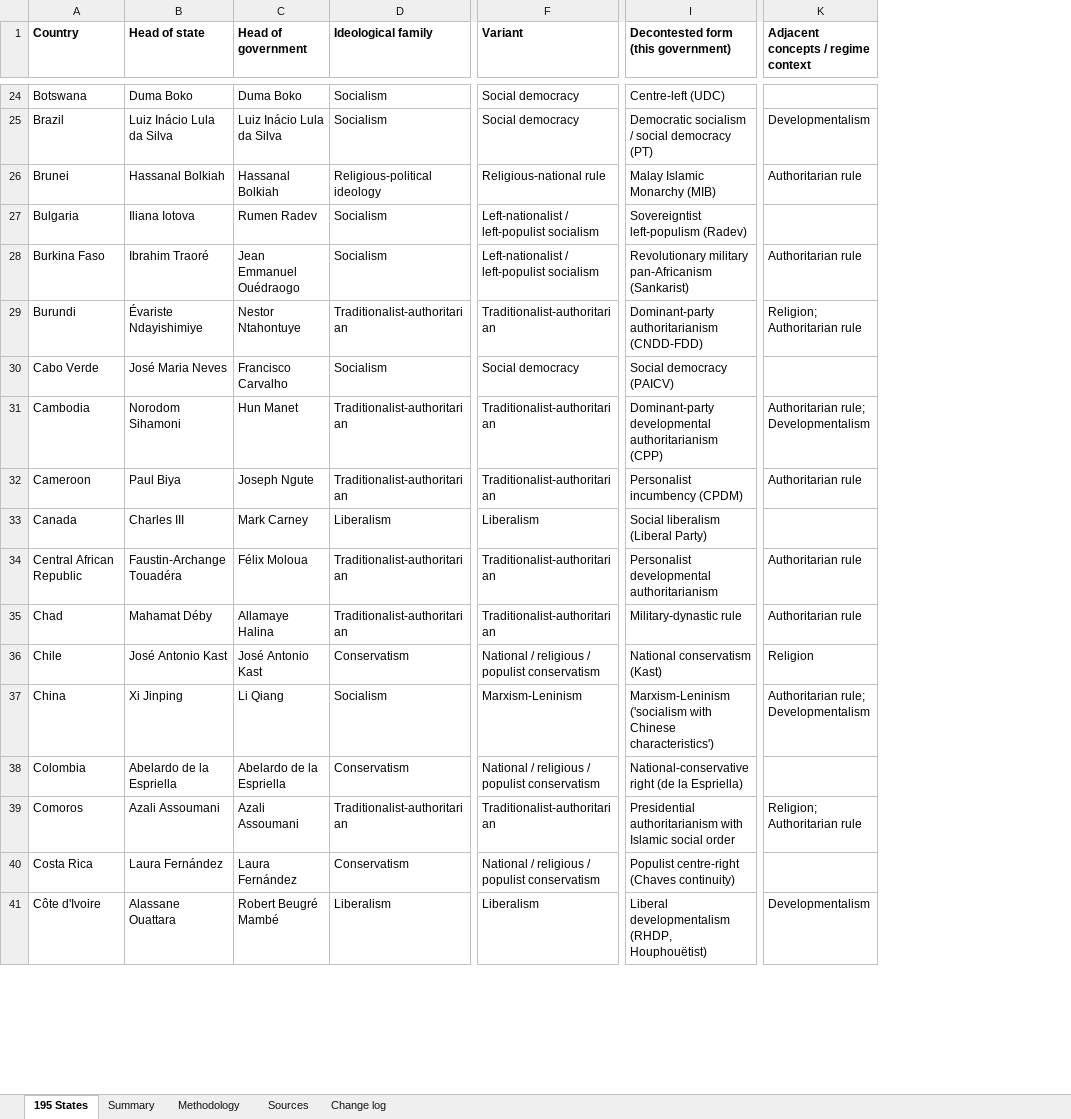
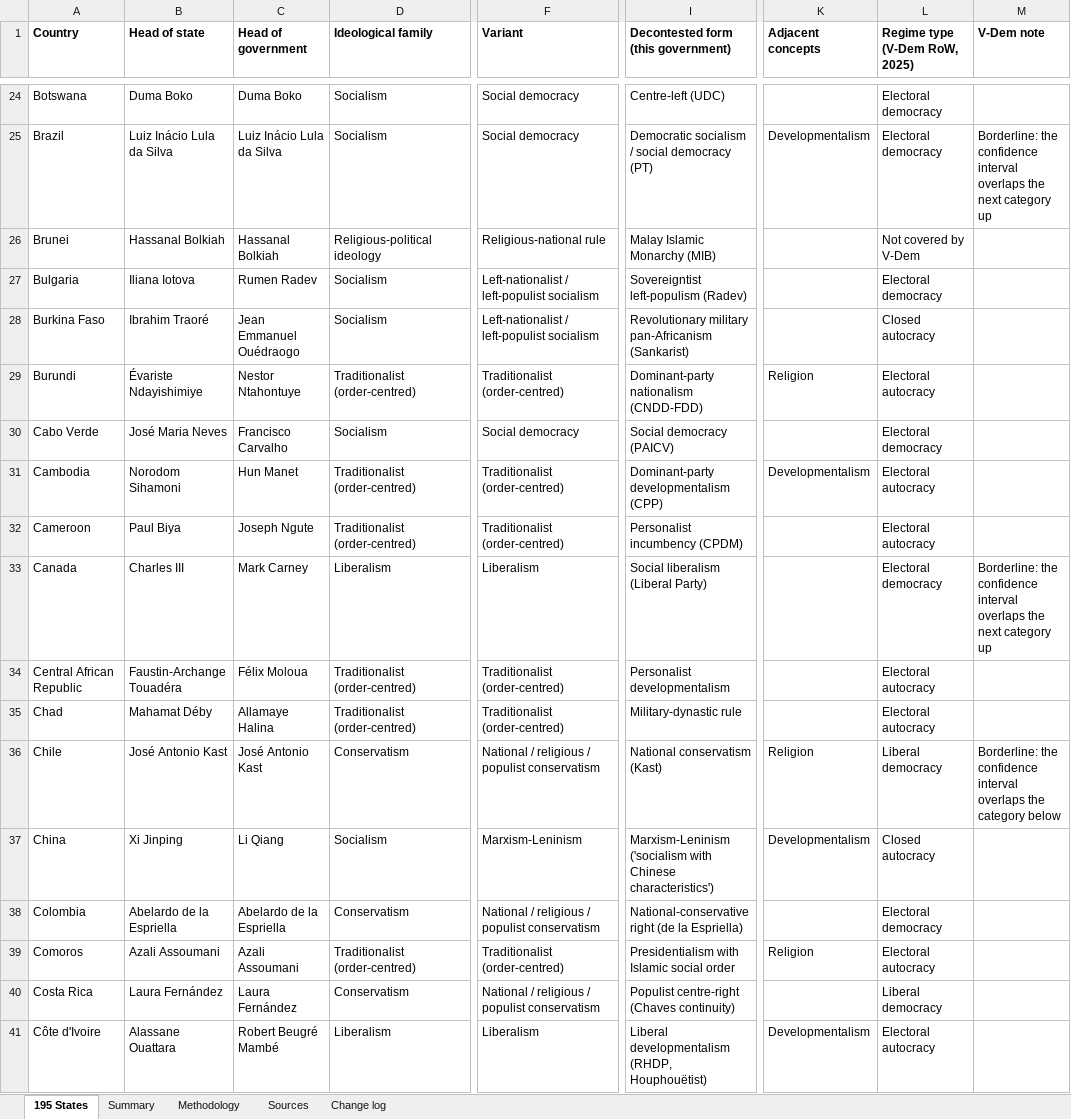
Before and after one commit to damlabayraktar-collab/claude, an Excel workbook: Freedenian_Ideologies_Global_Dataset_2026-10-03.xlsx, sheet 195 States, drawn as a sheet; only a part is shown, gaps mark what is left out; values as stored, in another font and other column widths than the file's, no borders; the diff covers the shown part only; the diff names each change by its address in the sheet, - before the commit and + after, or states it on an @@ line.

```diff
--- a/Freedenian_Ideologies_Global_Dataset_2026-10-03.xlsx (sheet 195 States)
+++ b/Freedenian_Ideologies_Global_Dataset_2026-10-03.xlsx (sheet 195 States)
+column L (Regime type (V-Dem RoW, 2025)), rows 24-41: Electoral democracy | Electoral democracy | Not covered by V-Dem | Electoral democracy | Closed autocracy | Electoral autocracy | Electoral democracy | Electoral autocracy | Electoral autocracy | Electoral democracy | Electoral autocracy | Electoral autocracy | Liberal democracy | Closed autocracy | Electoral democracy | Electoral autocracy | Liberal democracy | Electoral autocracy
+column M (V-Dem note), rows 25-36: Borderline: the confidence interval overlaps the next category up |  |  |  |  |  |  |  | Borderline: the confidence interval overlaps the next category up |  |  | Borderline: the confidence interval overlaps the category below
-K1: Adjacent concepts / regime context
+K1: Adjacent concepts
-K26 (Adjacent concepts): Authoritarian rule
+K26 (Adjacent concepts): (empty)
-K28 (Adjacent concepts): Authoritarian rule
+K28 (Adjacent concepts): (empty)
-D29 (Ideological family): Traditionalist-authoritarian
+D29 (Ideological family): Traditionalist (order-centred)
-F29 (Variant): Traditionalist-authoritarian
+F29 (Variant): Traditionalist (order-centred)
-I29: Dominant-party authoritarianism (CNDD-FDD)
+I29: Dominant-party nationalism (CNDD-FDD)
-K29 (Adjacent concepts): Religion; Authoritarian rule
+K29 (Adjacent concepts): Religion
-D31:D32 (Ideological family): Traditionalist-authoritarian
+D31:D32 (Ideological family): Traditionalist (order-centred)
-F31:F32 (Variant): Traditionalist-authoritarian
+F31:F32 (Variant): Traditionalist (order-centred)
-I31: Dominant-party developmental authoritarianism (CPP)
+I31: Dominant-party developmentalism (CPP)
-K31 (Adjacent concepts): Authoritarian rule; Developmentalism
+K31 (Adjacent concepts): Developmentalism
-K32 (Adjacent concepts): Authoritarian rule
+K32 (Adjacent concepts): (empty)
-D34:D35 (Ideological family): Traditionalist-authoritarian
+D34:D35 (Ideological family): Traditionalist (order-centred)
-F34:F35 (Variant): Traditionalist-authoritarian
+F34:F35 (Variant): Traditionalist (order-centred)
-I34: Personalist developmental authoritarianism
+I34: Personalist developmentalism
-K34:K35 (Adjacent concepts): Authoritarian rule
+K34:K35 (Adjacent concepts): (empty)
-K37 (Adjacent concepts): Authoritarian rule; Developmentalism
+K37 (Adjacent concepts): Developmentalism
-D39 (Ideological family): Traditionalist-authoritarian
+D39 (Ideological family): Traditionalist (order-centred)
-F39 (Variant): Traditionalist-authoritarian
+F39 (Variant): Traditionalist (order-centred)
-I39: Presidential authoritarianism with Islamic…
+I39: Presidentialism with Islamic…
-K39 (Adjacent concepts): Religion; Authoritarian rule
+K39 (Adjacent concepts): Religion
```
Also changed, not shown: 134 edited cells elsewhere in this sheet, sheet Summary, sheet Methodology, sheet Sources, sheet Change log, 1 other file.
